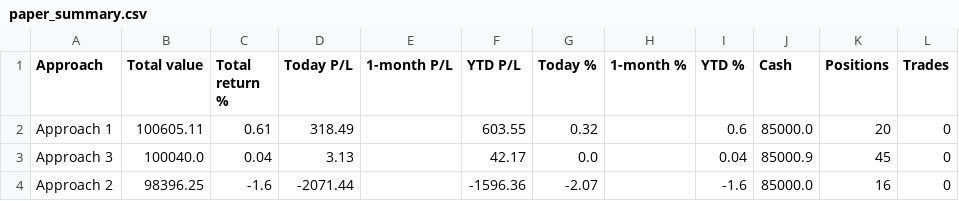
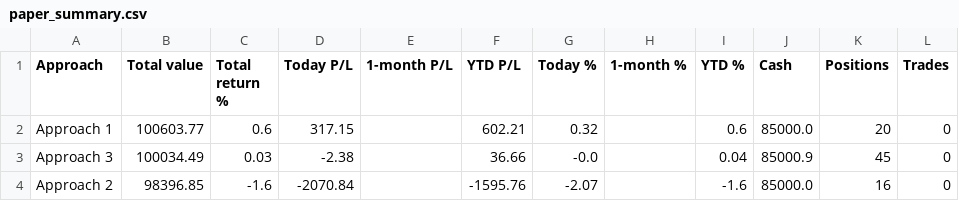
Before and after one commit to parthmalkan/Paper-Trade-US-stock, a CSV file: paper_summary.csv, drawn as a sheet.

Commit message:
Paper run 2026-10-30 21:16 UTC

```diff
--- a/paper_summary.csv
+++ b/paper_summary.csv
@@ -1,4 +1,4 @@
 Approach,Total value,Total return %,Today P/L,1-month P/L,YTD P/L,Today %,1-month %,YTD %,Cash,Positions,Trades
-Approach 1,100605.11,0.61,318.49,,603.55,0.32,,0.6,85000.0,20,0
-Approach 3,100040.0,0.04,3.13,,42.17,0.0,,0.04,85000.9,45,0
-Approach 2,98396.25,-1.6,-2071.44,,-1596.36,-2.07,,-1.6,85000.0,16,0
+Approach 1,100603.77,0.6,317.15,,602.21,0.32,,0.6,85000.0,20,0
+Approach 3,100034.49,0.03,-2.38,,36.66,-0.0,,0.04,85000.9,45,0
+Approach 2,98396.85,-1.6,-2070.84,,-1595.76,-2.07,,-1.6,85000.0,16,0
```
Also changed, not shown: 3 other files.
